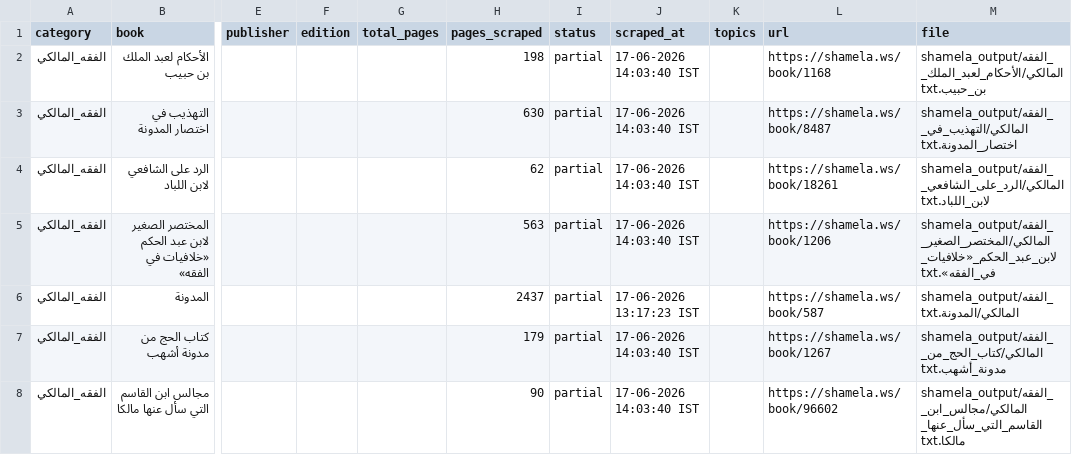
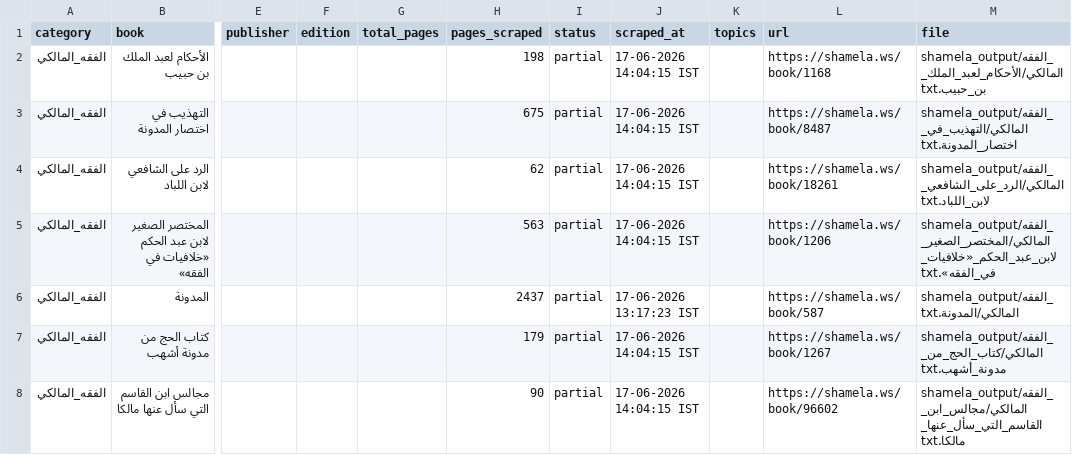
Before and after one commit to farhan281/al-qalam-project, a CSV file: shamela_output/reports/الفقه_المالكي.csv, drawn as a sheet; only a part is shown, gaps mark what is left out; the diff names each change by its address in the sheet, - before the commit and + after, or states it on an @@ line.

```diff
--- a/shamela_output/reports/الفقه_المالكي.csv
+++ b/shamela_output/reports/الفقه_المالكي.csv
-J2:J5 (scraped_at): 17-06-2026 14:03:40 IST
+J2:J5 (scraped_at): 17-06-2026 14:04:15 IST
-H3 (pages_scraped): 630
+H3 (pages_scraped): 675
-J7:J8 (scraped_at): 17-06-2026 14:03:40 IST
+J7:J8 (scraped_at): 17-06-2026 14:04:15 IST
```
Also changed, not shown: shamela_output/reports/report.csv, shamela_output/reports/العروض_والقوافي.csv, 8 other files.
